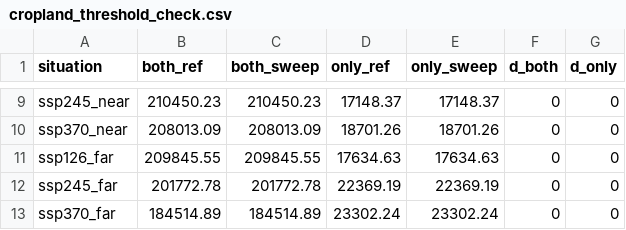
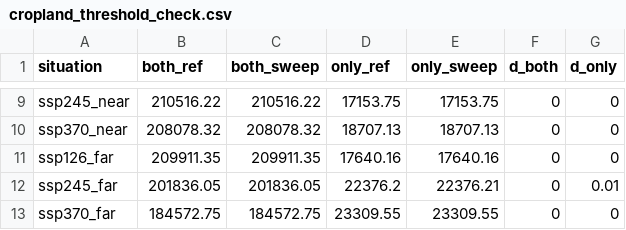
Before and after one commit to DanielGP121/plinius-apricot-winter-chill, a CSV file: 02_outputs/cropland_threshold_check.csv, drawn as a sheet; only a part is shown, gaps mark what is left out; the diff covers the shown part only; the diff names each change by its address in the sheet, - before the commit and + after, or states it on an @@ line.

```diff
--- a/02_outputs/cropland_threshold_check.csv
+++ b/02_outputs/cropland_threshold_check.csv
-B9 (both_ref): 210450.23
+B9 (both_ref): 210516.22
-C9 (both_sweep): 210450.23
+C9 (both_sweep): 210516.22
-D9 (only_ref): 17148.37
+D9 (only_ref): 17153.75
-E9 (only_sweep): 17148.37
+E9 (only_sweep): 17153.75
-B10 (both_ref): 208013.09
+B10 (both_ref): 208078.32
-C10 (both_sweep): 208013.09
+C10 (both_sweep): 208078.32
-D10 (only_ref): 18701.26
+D10 (only_ref): 18707.13
-E10 (only_sweep): 18701.26
+E10 (only_sweep): 18707.13
-B11 (both_ref): 209845.55
+B11 (both_ref): 209911.35
-C11 (both_sweep): 209845.55
+C11 (both_sweep): 209911.35
-D11 (only_ref): 17634.63
+D11 (only_ref): 17640.16
-E11 (only_sweep): 17634.63
+E11 (only_sweep): 17640.16
-B12 (both_ref): 201772.78
+B12 (both_ref): 201836.05
-C12 (both_sweep): 201772.78
+C12 (both_sweep): 201836.05
-D12 (only_ref): 22369.19
+D12 (only_ref): 22376.2
-E12 (only_sweep): 22369.19
+E12 (only_sweep): 22376.21
-G12 (d_only): 0
+G12 (d_only): 0.01
-B13 (both_ref): 184514.89
+B13 (both_ref): 184572.75
-C13 (both_sweep): 184514.89
+C13 (both_sweep): 184572.75
-D13 (only_ref): 23302.24
+D13 (only_ref): 23309.55
-E13 (only_sweep): 23302.24
+E13 (only_sweep): 23309.55
```
Also changed, not shown: 29 edited cells elsewhere in this file, 02_outputs/cropland_threshold_sweep.csv, 02_outputs/talk_numbers_cropland.csv, 40 other files.
